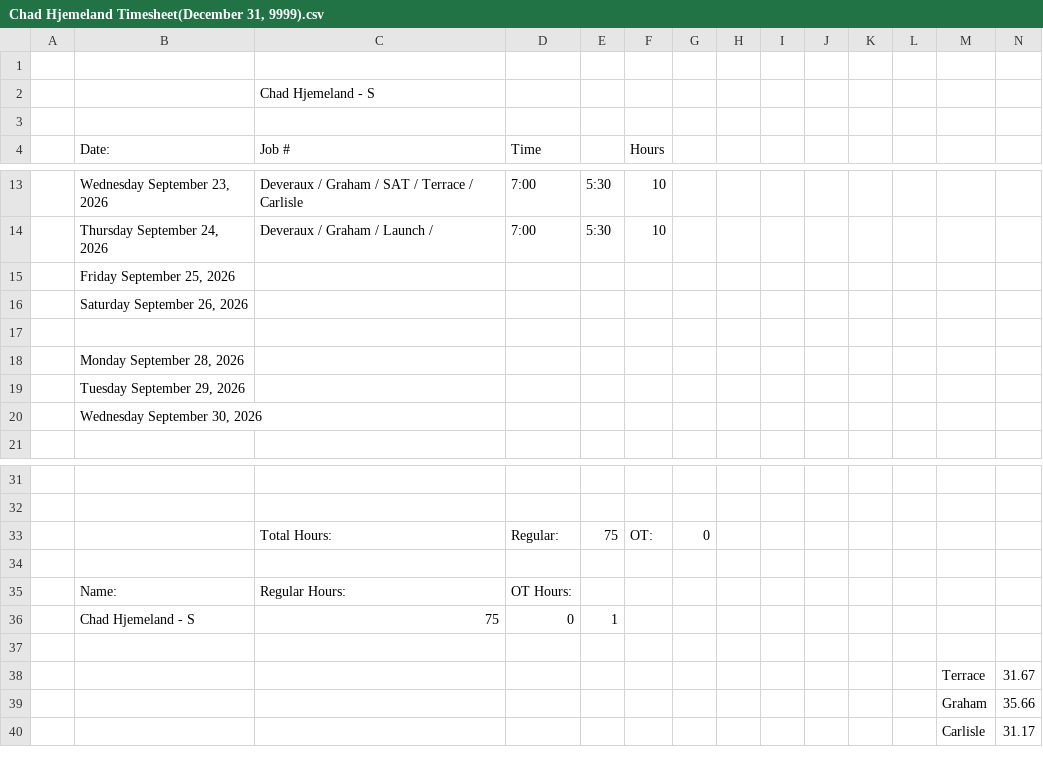
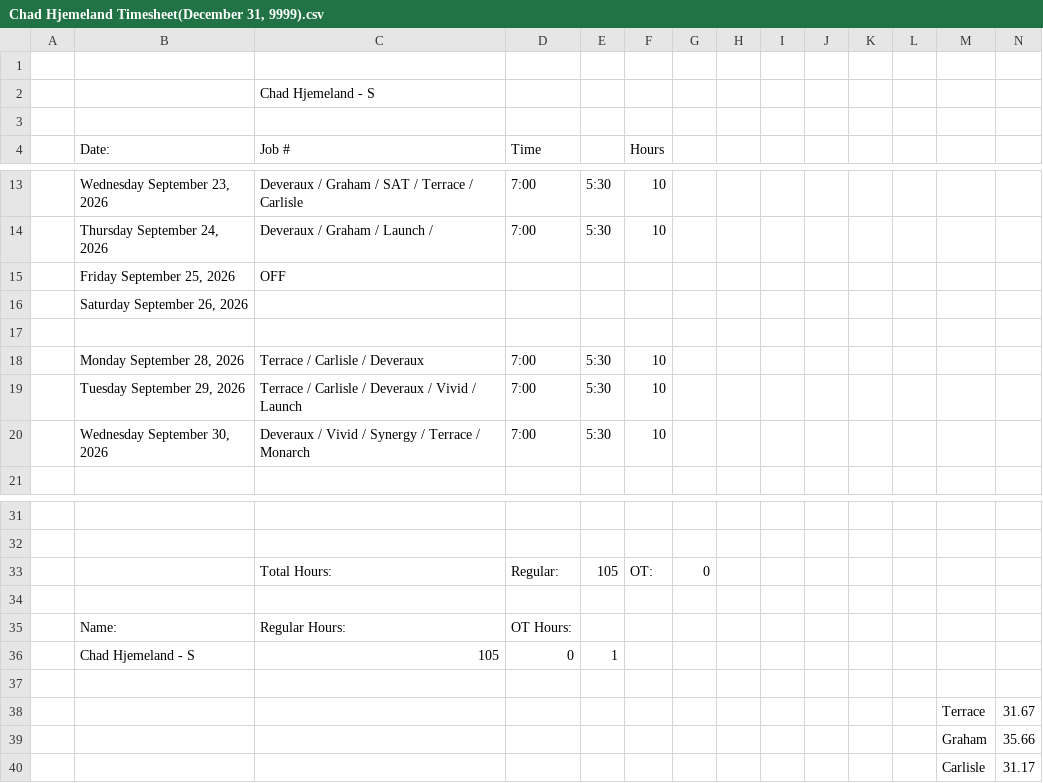
Before and after one commit to lyndon-weber-LLC/headcount-dashboard, a CSV file: data/live/Chad Hjemeland Timesheet(December 31, 9999).csv, drawn as a sheet; only a part is shown, gaps mark what is left out.

```diff
--- a/data/live/Chad Hjemeland Timesheet(December 31, 9999).csv
+++ b/data/live/Chad Hjemeland Timesheet(December 31, 9999).csv
@@ -14,8 +14,8 @@
 ,"Thursday September 24, 2026",Deveraux / Graham / Launch / ,7:00,5:30,10,,,,,,,,
-,"Friday September 25, 2026",,,,,,,,,,,,
+,"Friday September 25, 2026",OFF,,,,,,,,,,,
 ,"Saturday September 26, 2026",,,,,,,,,,,,
 ,,,,,,,,,,,,,
-,"Monday September 28, 2026",,,,,,,,,,,,
-,"Tuesday September 29, 2026",,,,,,,,,,,,
-,"Wednesday September 30, 2026",,,,,,,,,,,,
+,"Monday September 28, 2026",Terrace / Carlisle / Deveraux ,7:00,5:30,10,,,,,,,,
+,"Tuesday September 29, 2026",Terrace / Carlisle / Deveraux / Vivid / Launch ,7:00,5:30,10,,,,,,,,
+,"Wednesday September 30, 2026",Deveraux / Vivid / Synergy / Terrace / Monarch ,7:00,5:30,10,,,,,,,,
 ,,,,,,,,,,,,,
@@ -32,6 +32,6 @@
 ,,,,,,,,,,,,,
-,,Total Hours:,Regular:,75,OT:,0,,,,,,,
+,,Total Hours:,Regular:,105,OT:,0,,,,,,,
 ,,,,,,,,,,,,,
 ,Name:,Regular Hours:,OT Hours:,,,,,,,,,,
-,Chad Hjemeland - S,75,0,1,,,,,,,,,
+,Chad Hjemeland - S,105,0,1,,,,,,,,,
 ,,,,,,,,,,,,,
```
Also changed, not shown: data/live/Carlisle Timesheet(December 31, 9999).csv, data/live/Cory Timesheet(December 31, 9999).csv, 10 other files.
